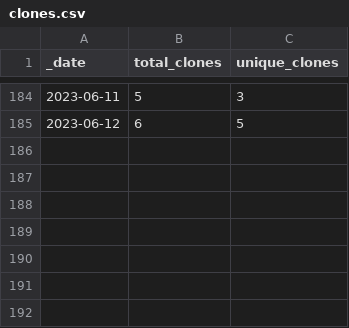
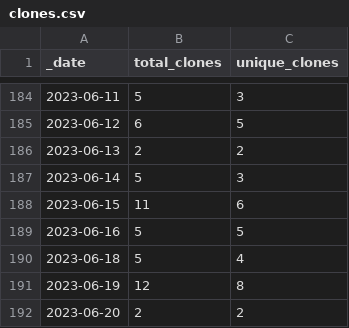
Before and after one commit to Azure/Azure-Network-Security, a CSV file: traffic/clones.csv, drawn as a sheet; only a part is shown, gaps mark what is left out; the diff names each change by its address in the sheet, - before the commit and + after, or states it on an @@ line.

```diff
--- a/traffic/clones.csv
+++ b/traffic/clones.csv
+row 186: 2023-06-13 | 2 | 2
+row 187: 2023-06-14 | 5 | 3
+row 188: 2023-06-15 | 11 | 6
+row 189: 2023-06-16 | 5 | 5
+row 190: 2023-06-18 | 5 | 4
+row 191: 2023-06-19 | 12 | 8
+row 192: 2023-06-20 | 2 | 2
```
Also changed, not shown: traffic/views.csv, 1 other file.
